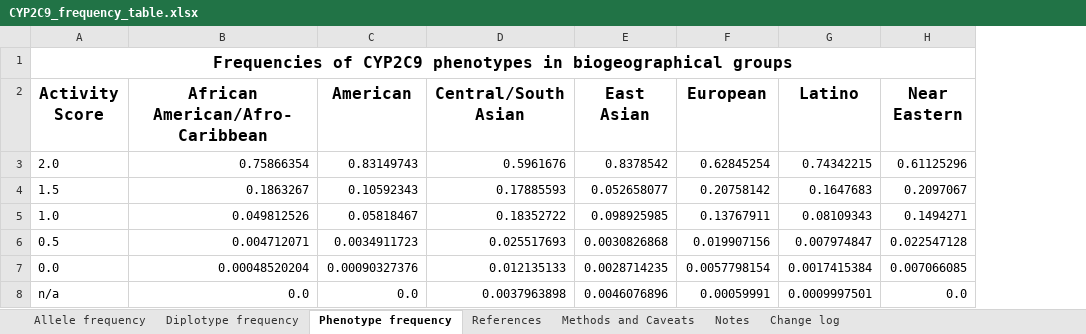
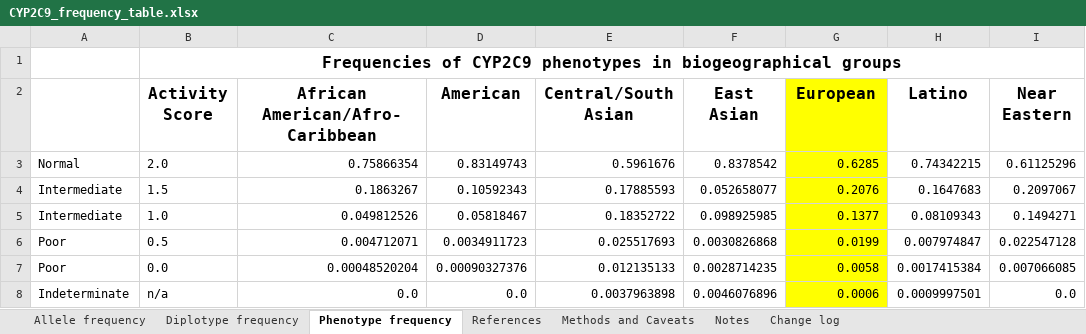
Before and after one commit to dianabar23/TFM_GenoStaR, an Excel workbook: CYP2C9/CYP2C9_frequency_table.xlsx, sheet Phenotype frequency, drawn as a sheet; only a part is shown; values as stored, in another font and other column widths than the file's, no borders; addresses are those after the commit; the diff names each change by its address in the sheet, - before the commit and + after, or states it on an @@ line.

```diff
--- a/CYP2C9/CYP2C9_frequency_table.xlsx (sheet Phenotype frequency)
+++ b/CYP2C9/CYP2C9_frequency_table.xlsx (sheet Phenotype frequency)
+column A, rows 3-8: Normal | Intermediate | Intermediate | Poor | Poor | Indeterminate
-G2:G8 fill: none
+G2:G8 fill: #FFFF00
-G3 (European): 0.62845254
+G3 (European): 0.6285
-G4 (European): 0.20758142
+G4 (European): 0.2076
-G5 (European): 0.13767911
+G5 (European): 0.1377
-G6 (European): 0.019907156
+G6 (European): 0.0199
-G7 (European): 0.0057798154
+G7 (European): 0.0058
-G8 (European): 0.00059991
+G8 (European): 0.0006
```
Also changed, not shown: CYP2B6/CYP2B6_frequency_table.xlsx, CYP2C19/CYP2C19_frequency_table.xlsx, 17 other files.
